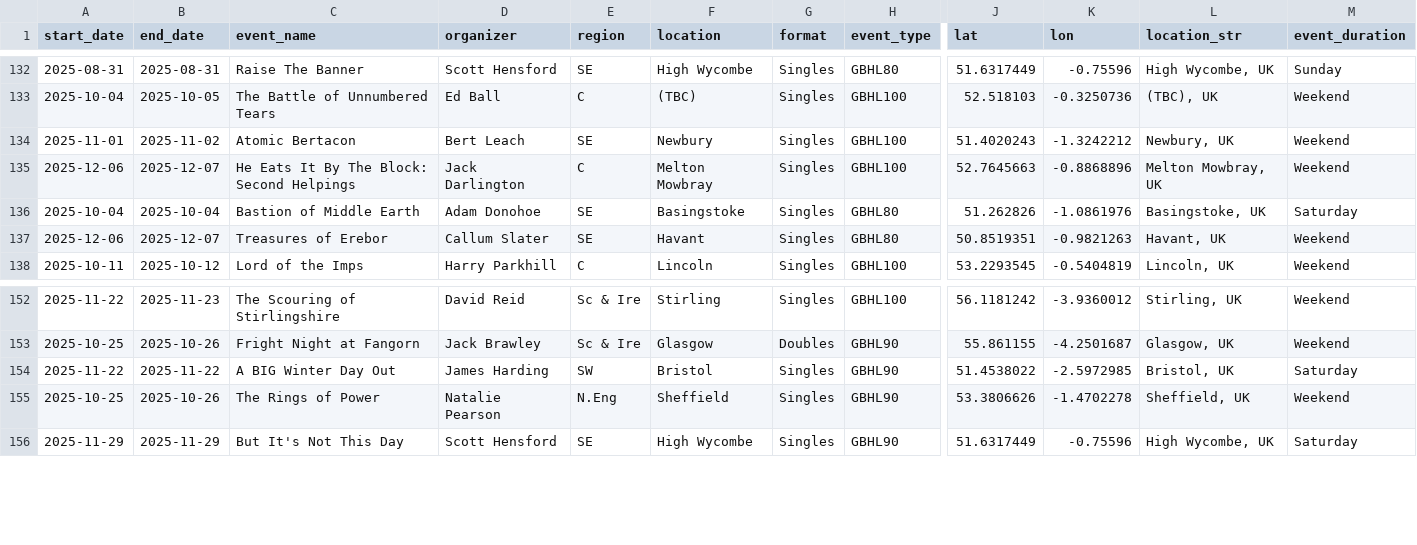
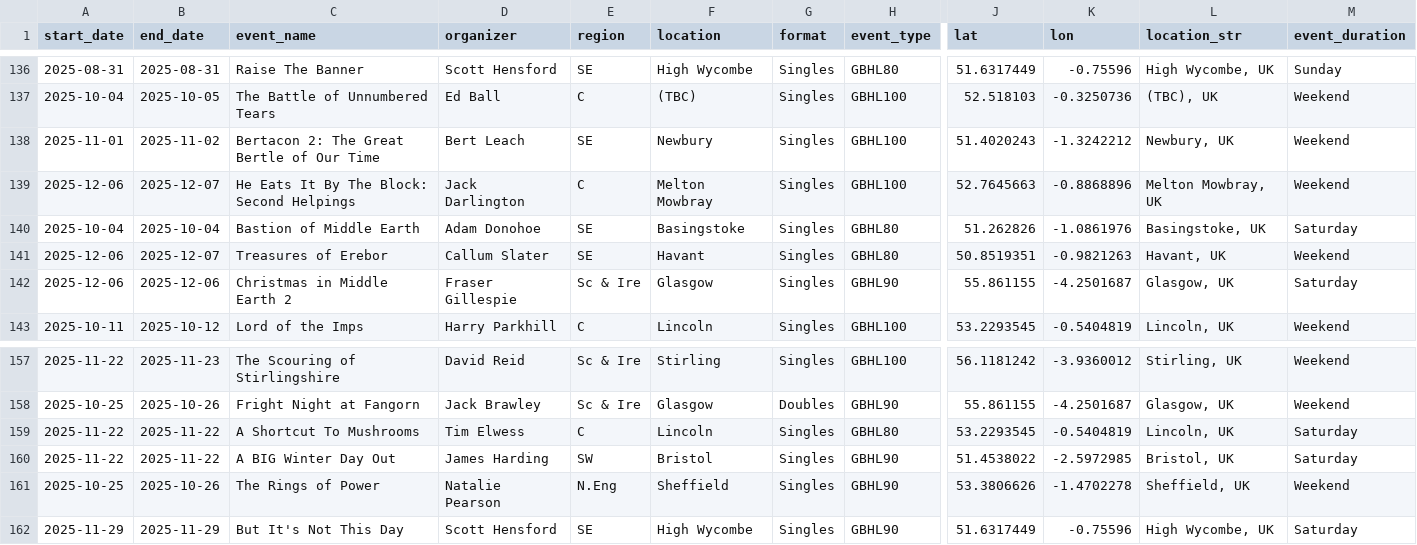
Before and after one commit to samgulf/gbhl-events, a CSV file: data/gbhl_events.csv, drawn as a sheet; only a part is shown, gaps mark what is left out; addresses are those after the commit; rows hold the shown columns only; the diff covers the shown part only; the diff names each change by its address in the sheet, - before the commit and + after, or states it on an @@ line.

Commit message:
feat: update events

```diff
--- a/data/gbhl_events.csv
+++ b/data/gbhl_events.csv
-C138 (event_name): Atomic Bertacon
+C138 (event_name): Bertacon 2: The Great Bertle of Our Time
+row 142: 2025-12-06 | 2025-12-06 | Christmas in Middle Earth 2 | Fraser Gillespie | Sc & Ire | Glasgow | Singles | GBHL90 | 55.861155 | -4.2501687 | Glasgow, UK | Saturday
+row 159: 2025-11-22 | 2025-11-22 | A Shortcut To Mushrooms | Tim Elwess | C | Lincoln | Singles | GBHL80 | 53.2293545 | -0.5404819 | Lincoln, UK | Saturday
```
Also changed, not shown: 6 added rows, 2 removed rows, 1 moved row and 1 edited cell elsewhere in this file.
